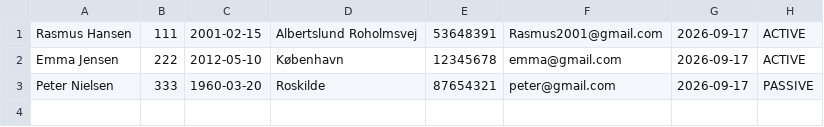
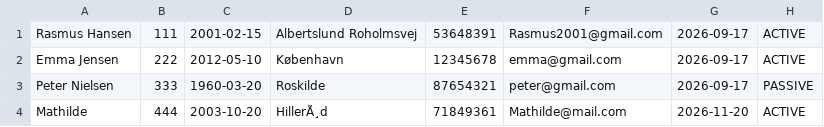
Before and after one commit to Bertramrohr/Delfin, a CSV file: memberInfo.csv, drawn as a sheet; the diff names each change by its address in the sheet, - before the commit and + after, or states it on an @@ line.

Commit message:
CreatMember opretter nu medlem i CSV fil

```diff
--- a/memberInfo.csv
+++ b/memberInfo.csv
+row 4: Mathilde | 444 | 2003-10-20 | HillerÃ¸d | 71849361 | Mathilde@mail.com | 2026-11-20 | ACTIVE
```
Also changed, not shown: 1 other file.
